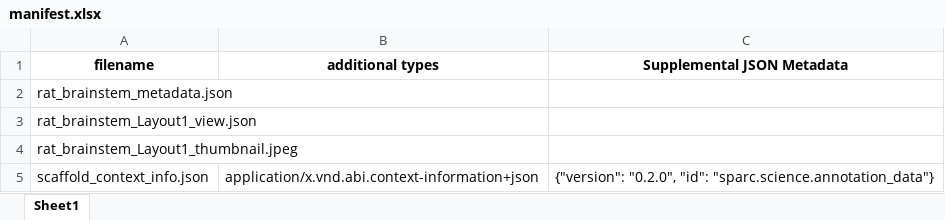
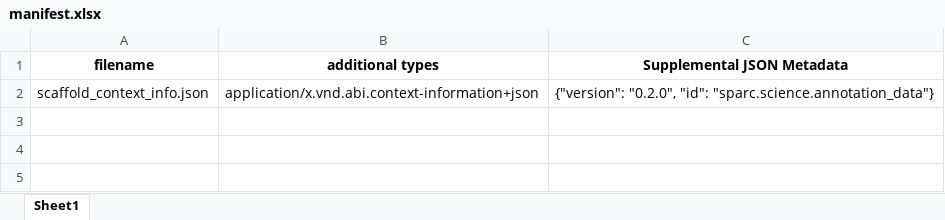
Before and after one commit to ABI-Software/sparc-dataset-curation-test-resources, an Excel workbook: derivative/manifest.xlsx, sheet Sheet1, drawn as a sheet; values as stored, in another font and other column widths than the file's, no borders; the diff names each change by its address in the sheet, - before the commit and + after, or states it on an @@ line.

```diff
--- a/derivative/manifest.xlsx (sheet Sheet1)
+++ b/derivative/manifest.xlsx (sheet Sheet1)
-row 2: rat_brainstem_metadata.json
-row 3: rat_brainstem_Layout1_view.json
-row 4: rat_brainstem_Layout1_thumbnail.jpeg
```
Also changed, not shown: 7 other files.
